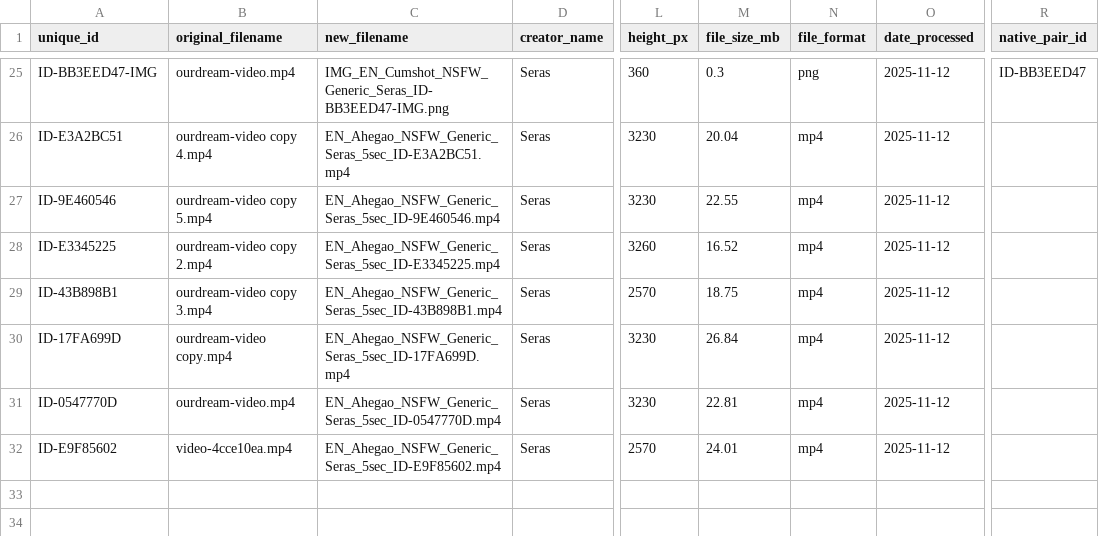
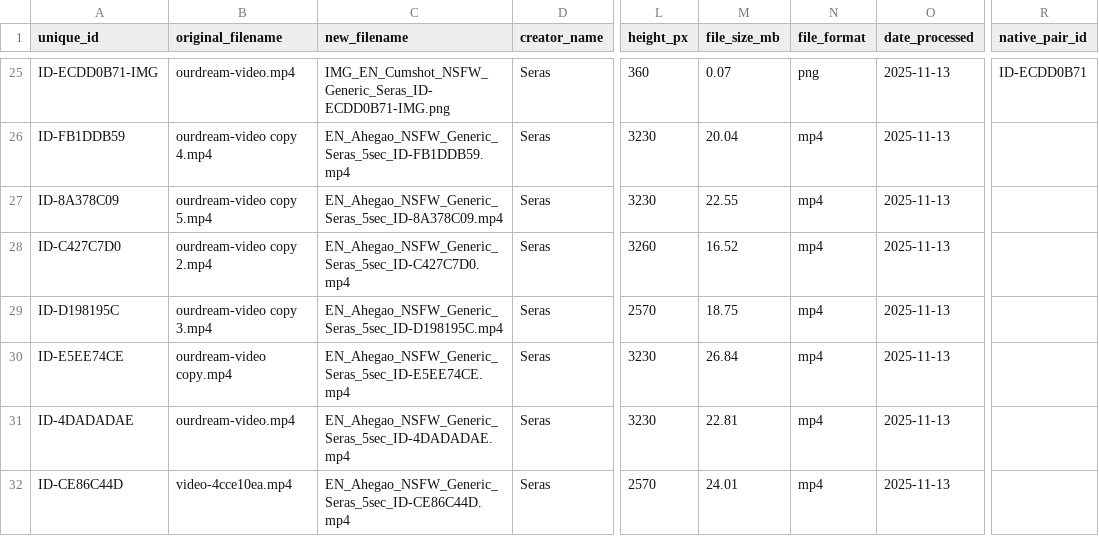
Before and after one commit to Josh-BOD/Creative_Flow, a CSV file: tracking/creative_inventory_session.csv, drawn as a sheet; only a part is shown, gaps mark what is left out; the diff covers the shown part only; the diff names each change by its address in the sheet, - before the commit and + after, or states it on an @@ line.

```diff
--- a/tracking/creative_inventory_session.csv
+++ b/tracking/creative_inventory_session.csv
-A25 (unique_id): ID-BB3EED47-IMG
+A25 (unique_id): ID-ECDD0B71-IMG
-C25 (new_filename): IMG_EN_Cumshot_NSFW_Generic_Seras_ID-BB3EED47-IMG.png
+C25 (new_filename): IMG_EN_Cumshot_NSFW_Generic_Seras_ID-ECDD0B71-IMG.png
-M25 (file_size_mb): 0.3
+M25 (file_size_mb): 0.07
-O25:O32 (date_processed): 2025-11-12
+O25:O32 (date_processed): 2025-11-13
-R25 (native_pair_id): ID-BB3EED47
+R25 (native_pair_id): ID-ECDD0B71
-A26 (unique_id): ID-E3A2BC51
+A26 (unique_id): ID-FB1DDB59
-C26 (new_filename): EN_Ahegao_NSFW_Generic_Seras_5sec_ID-E3A2BC51.mp4
+C26 (new_filename): EN_Ahegao_NSFW_Generic_Seras_5sec_ID-FB1DDB59.mp4
-A27 (unique_id): ID-9E460546
+A27 (unique_id): ID-8A378C09
-C27 (new_filename): EN_Ahegao_NSFW_Generic_Seras_5sec_ID-9E460546.mp4
+C27 (new_filename): EN_Ahegao_NSFW_Generic_Seras_5sec_ID-8A378C09.mp4
-A28 (unique_id): ID-E3345225
+A28 (unique_id): ID-C427C7D0
-C28 (new_filename): EN_Ahegao_NSFW_Generic_Seras_5sec_ID-E3345225.mp4
+C28 (new_filename): EN_Ahegao_NSFW_Generic_Seras_5sec_ID-C427C7D0.mp4
-A29 (unique_id): ID-43B898B1
+A29 (unique_id): ID-D198195C
-C29 (new_filename): EN_Ahegao_NSFW_Generic_Seras_5sec_ID-43B898B1.mp4
+C29 (new_filename): EN_Ahegao_NSFW_Generic_Seras_5sec_ID-D198195C.mp4
-A30 (unique_id): ID-17FA699D
+A30 (unique_id): ID-E5EE74CE
-C30 (new_filename): EN_Ahegao_NSFW_Generic_Seras_5sec_ID-17FA699D.mp4
+C30 (new_filename): EN_Ahegao_NSFW_Generic_Seras_5sec_ID-E5EE74CE.mp4
-A31 (unique_id): ID-0547770D
+A31 (unique_id): ID-4DADADAE
-C31 (new_filename): EN_Ahegao_NSFW_Generic_Seras_5sec_ID-0547770D.mp4
+C31 (new_filename): EN_Ahegao_NSFW_Generic_Seras_5sec_ID-4DADADAE.mp4
-A32 (unique_id): ID-E9F85602
+A32 (unique_id): ID-CE86C44D
-C32 (new_filename): EN_Ahegao_NSFW_Generic_Seras_5sec_ID-E9F85602.mp4
+C32 (new_filename): EN_Ahegao_NSFW_Generic_Seras_5sec_ID-CE86C44D.mp4
```
Also changed, not shown: 90 edited cells elsewhere in this file, tracking/metadata_defaults.csv, 27 other files.
